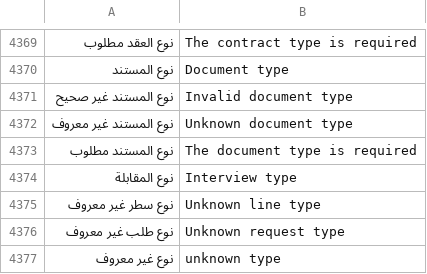
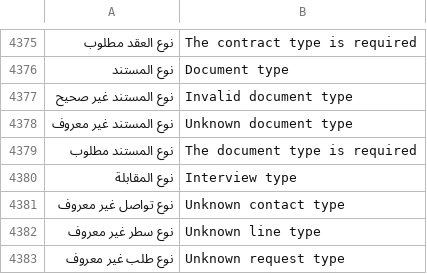
Before and after one commit to abuomara4/waad, a TSV file: app/i18n/en.tsv, drawn as a sheet; only a part is shown, gaps mark what is left out; the shorter side is filled out with more unchanged rows; the diff covers the shown part only.

```diff
--- a/app/i18n/en.tsv
+++ b/app/i18n/en.tsv
@@ -4374,2 +4380,3 @@
 نوع المقابلة	Interview type
+نوع تواصل غير معروف	Unknown contact type
 نوع سطر غير معروف	Unknown line type
```
Also changed, not shown: 6 added rows elsewhere in this file, 6 other files.
